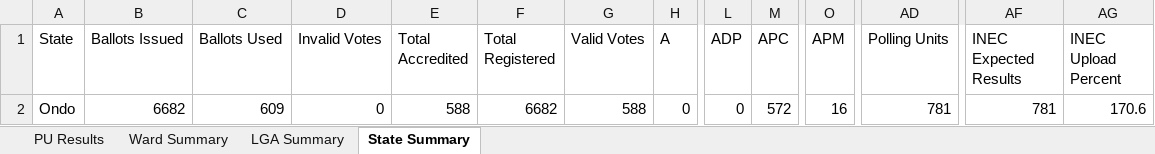
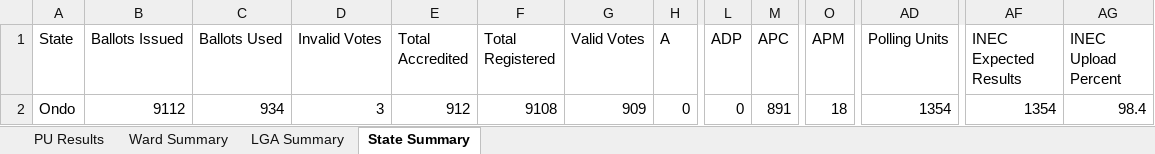
Before and after one commit to africadatawarehouse-netizen/inec-state-pull, an Excel workbook: output/Ondo/results.xlsx, sheet State Summary, drawn as a sheet; only a part is shown, gaps mark what is left out; values as stored, in another font and other column widths than the file's, no borders; the diff names each change by its address in the sheet, - before the commit and + after, or states it on an @@ line.

```diff
--- a/output/Ondo/results.xlsx (sheet State Summary)
+++ b/output/Ondo/results.xlsx (sheet State Summary)
-B2 (Ballots Issued): 6682
+B2 (Ballots Issued): 9112
-C2 (Ballots Used): 609
+C2 (Ballots Used): 934
-D2 (Invalid Votes): 0
+D2 (Invalid Votes): 3
-E2 (Total Accredited): 588
+E2 (Total Accredited): 912
-F2 (Total Registered): 6682
+F2 (Total Registered): 9108
-G2 (Valid Votes): 588
+G2 (Valid Votes): 909
-M2 (APC): 572
+M2 (APC): 891
-O2 (APM): 16
+O2 (APM): 18
-AD2 (Polling Units): 781
+AD2 (Polling Units): 1354
-AF2 (INEC Expected Results): 781
+AF2 (INEC Expected Results): 1354
-AG2 (INEC Upload Percent): 170.6
+AG2 (INEC Upload Percent): 98.4
```
Also changed, not shown: sheet PU Results, sheet Ward Summary, sheet LGA Summary, output/Ekiti/results.xlsx, output/Enugu/results.xlsx, 16 other files.
